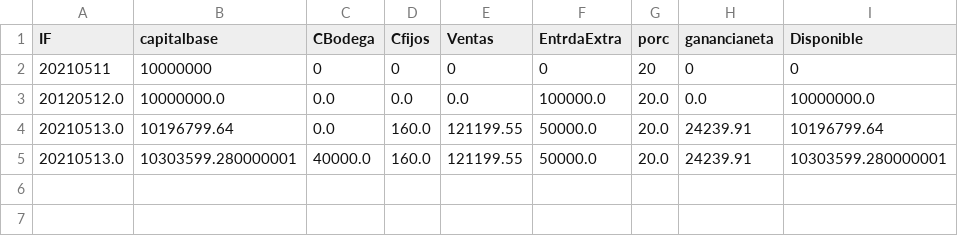
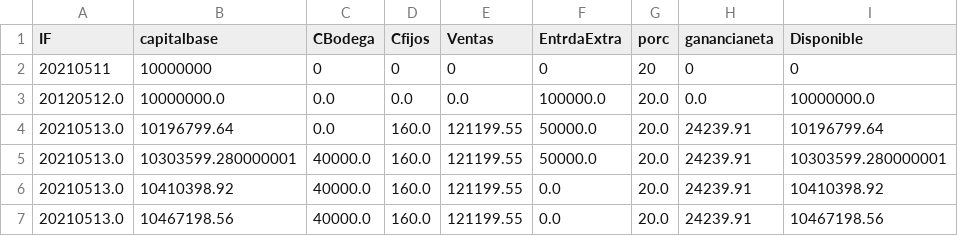
Before and after one commit to sacorteso/TA_06, a CSV file: BDATOS/contabilidad1.csv, drawn as a sheet.

Commit message:
Se crea la función de contabilidad con su respectivo script.

```diff
--- a/BDATOS/contabilidad1.csv
+++ b/BDATOS/contabilidad1.csv
@@ -5 +5,3 @@ IF,capitalbase,CBodega,Cfijos,Ventas,EntrdaExtra,porc,ganancianeta,Disponible
 20210513.0,10303599.280000001,40000.0,160.0,121199.55,50000.0,20.0,24239.91,10303599.280000001
+20210513.0,10410398.92,40000.0,160.0,121199.55,0.0,20.0,24239.91,10410398.92
+20210513.0,10467198.56,40000.0,160.0,121199.55,0.0,20.0,24239.91,10467198.56
```
Also changed, not shown: 1 other file.
